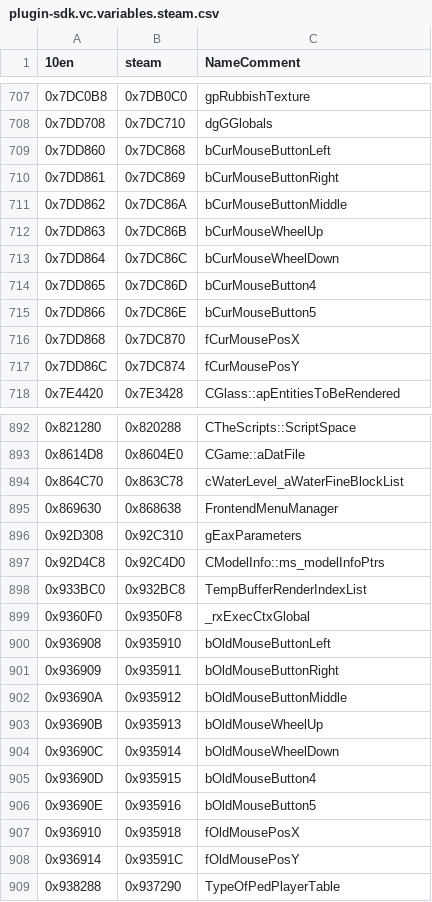
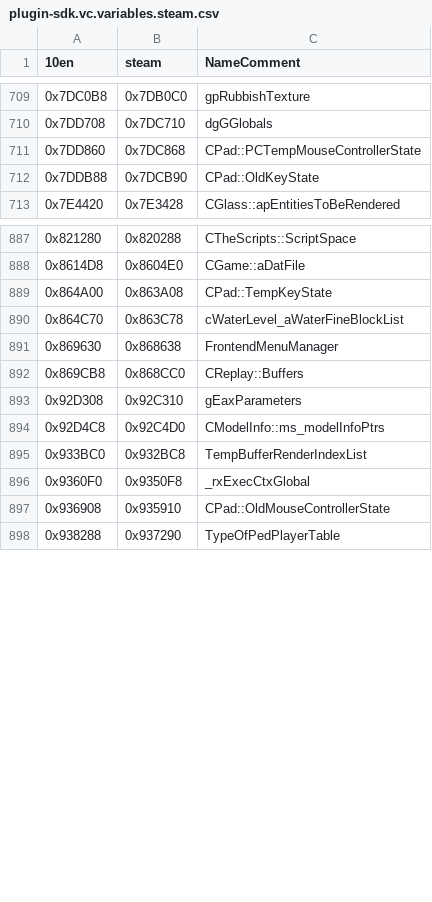
Before and after one commit to DK22Pac/gta_idb, a CSV file: database/gtavc/plugin-sdk.vc.variables.steam.csv, drawn as a sheet; only a part is shown, gaps mark what is left out; the diff covers the shown part only.

```diff
--- a/database/gtavc/plugin-sdk.vc.variables.steam.csv
+++ b/database/gtavc/plugin-sdk.vc.variables.steam.csv
@@ -708,11 +710,4 @@
 0x7DD708,0x7DC710,dgGGlobals
-0x7DD860,0x7DC868,bCurMouseButtonLeft
-0x7DD861,0x7DC869,bCurMouseButtonRight
-0x7DD862,0x7DC86A,bCurMouseButtonMiddle
-0x7DD863,0x7DC86B,bCurMouseWheelUp
-0x7DD864,0x7DC86C,bCurMouseWheelDown
-0x7DD865,0x7DC86D,bCurMouseButton4
-0x7DD866,0x7DC86E,bCurMouseButton5
-0x7DD868,0x7DC870,fCurMousePosX
-0x7DD86C,0x7DC874,fCurMousePosY
+0x7DD860,0x7DC868,CPad::PCTempMouseControllerState
+0x7DDB88,0x7DCB90,CPad::OldKeyState
 0x7E4420,0x7E3428,CGlass::apEntitiesToBeRendered
@@ -893,4 +888,6 @@
 0x8614D8,0x8604E0,CGame::aDatFile
+0x864A00,0x863A08,CPad::TempKeyState
 0x864C70,0x863C78,cWaterLevel_aWaterFineBlockList
 0x869630,0x868638,FrontendMenuManager
+0x869CB8,0x868CC0,CReplay::Buffers
 0x92D308,0x92C310,gEaxParameters
@@ -899,11 +896,3 @@
 0x9360F0,0x9350F8,_rxExecCtxGlobal
-0x936908,0x935910,bOldMouseButtonLeft
-0x936909,0x935911,bOldMouseButtonRight
-0x93690A,0x935912,bOldMouseButtonMiddle
-0x93690B,0x935913,bOldMouseWheelUp
-0x93690C,0x935914,bOldMouseWheelDown
-0x93690D,0x935915,bOldMouseButton4
-0x93690E,0x935916,bOldMouseButton5
-0x936910,0x935918,fOldMousePosX
-0x936914,0x93591C,fOldMousePosY
+0x936908,0x935910,CPad::OldMouseControllerState
 0x938288,0x937290,TypeOfPedPlayerTable
```
Also changed, not shown: 15 added rows, 9 removed rows and 6 edited cells elsewhere in this file, database/gtavc/plugin-sdk.vc.variables.10en.csv, database/gtavc/plugin-sdk.vc.variables.11en.csv, 17 other files.
